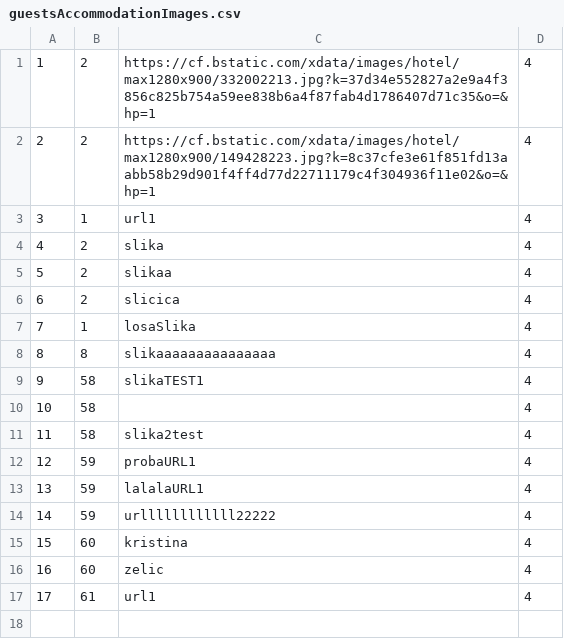
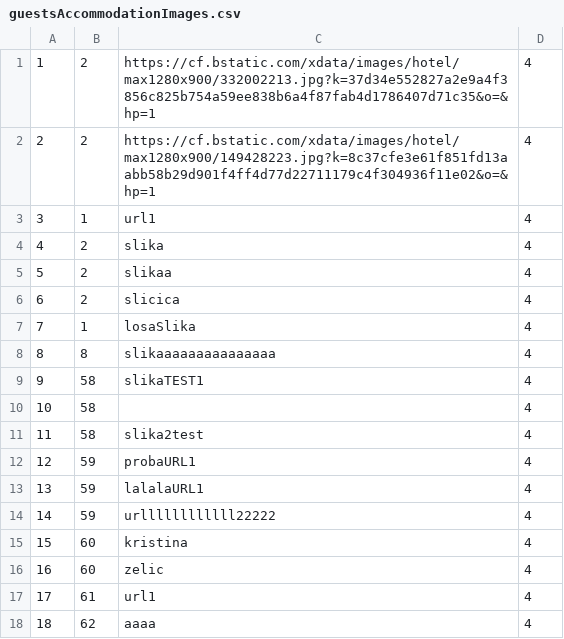
Before and after one commit to BrziGolub/booking, a CSV file: Booking/Booking/Resources/Data/guestsAccommodationImages.csv, drawn as a sheet.

```diff
--- a/Booking/Booking/Resources/Data/guestsAccommodationImages.csv
+++ b/Booking/Booking/Resources/Data/guestsAccommodationImages.csv
@@ -17 +17,2 @@
 17|61|url1|4
+18|62|aaaa|4
```
Also changed, not shown: Booking/Booking/Resources/Data/accommodationAndOwnerGrade.csv, 4 other files.
